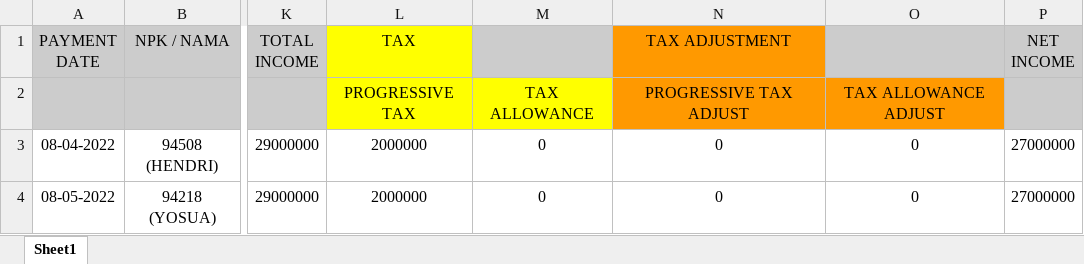
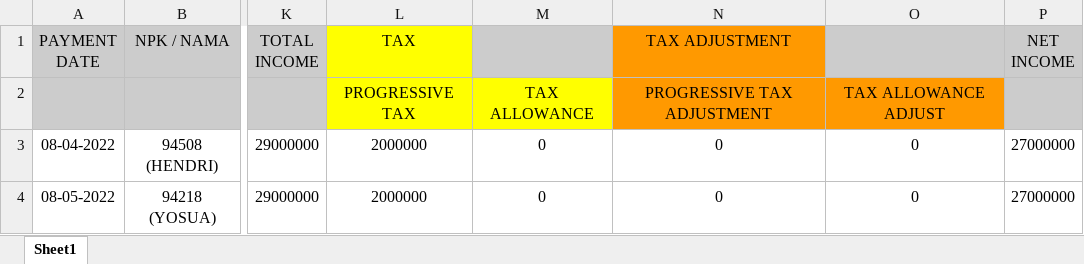
Before and after one commit to fildabert/silver-spork, an Excel workbook: Template-PDF.xlsx, sheet Sheet1, drawn as a sheet; only a part is shown, gaps mark what is left out; values as stored, in another font and other column widths than the file's, no borders; charts and pictures not drawn; the diff names each change by its address in the sheet, - before the commit and + after, or states it on an @@ line.

Commit message:
update template

```diff
--- a/Template-PDF.xlsx (sheet Sheet1)
+++ b/Template-PDF.xlsx (sheet Sheet1)
-N2 (TAX ADJUSTMENT): PROGRESSIVE TAX ADJUST
+N2 (TAX ADJUSTMENT): PROGRESSIVE TAX ADJUSTMENT
```
Also changed, not shown: charts or pictures, 8 other files.
